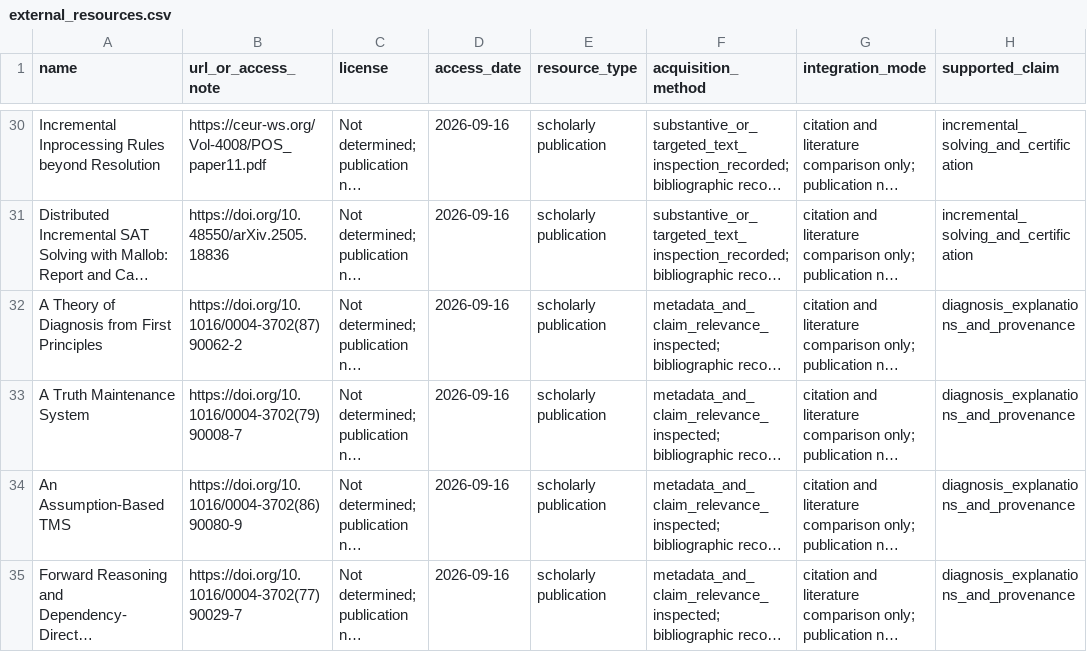
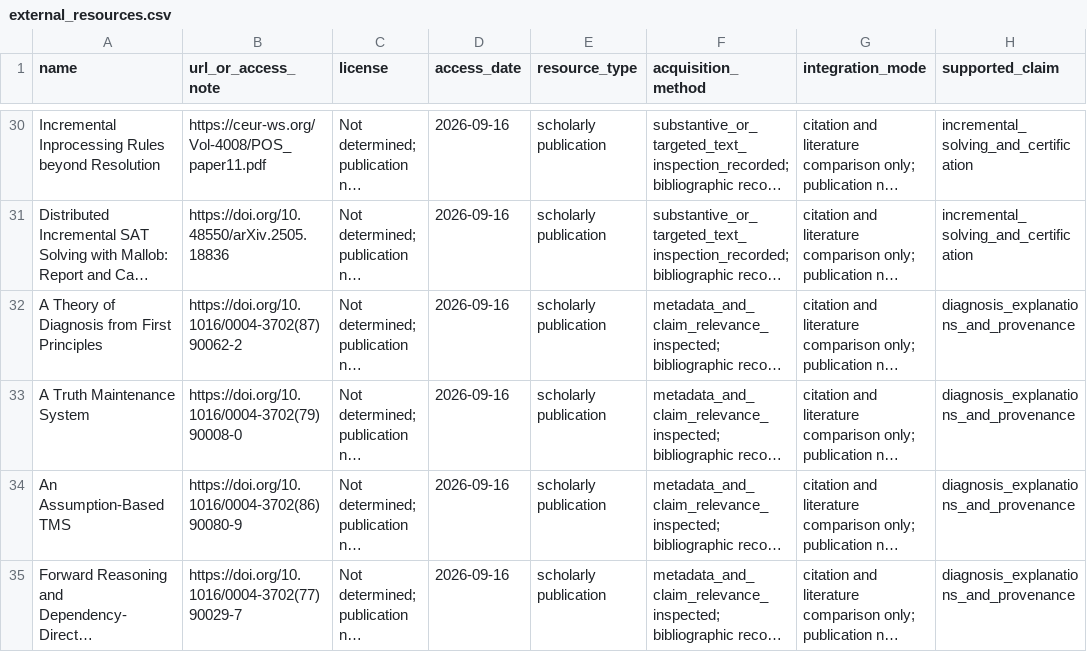
Before and after one commit to Haoyi-Zhang/ContractResolve-code, a CSV file: external_resources.csv, drawn as a sheet; only a part is shown, gaps mark what is left out; long unchanged cells end in …; the diff names each change by its address in the sheet, - before the commit and + after, or states it on an @@ line.

```diff
--- a/external_resources.csv
+++ b/external_resources.csv
-B33 (url_or_access_note): https://doi.org/10.1016/0004-3702(79)90008-7
+B33 (url_or_access_note): https://doi.org/10.1016/0004-3702(79)90008-0
```
Also changed, not shown: reference_audit.csv.
